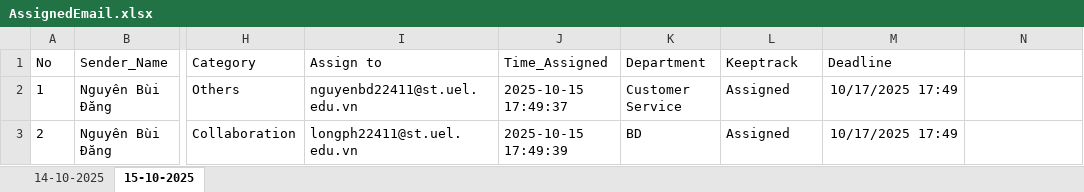
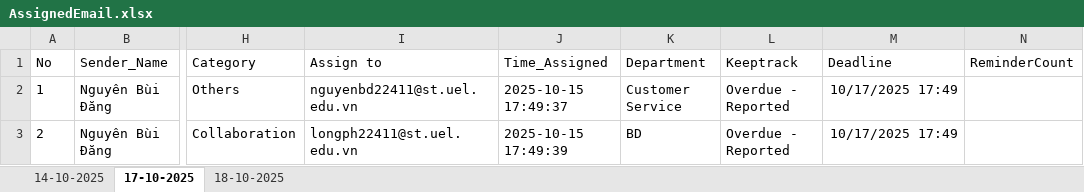
Before and after one commit to thaonguyenkb131/EmailAutomationRPA, an Excel workbook: EmailAssignment/AssignedEmail.xlsx, sheet 17-10-2025, drawn as a sheet; only a part is shown, gaps mark what is left out; values as stored, in another font and other column widths than the file's, no borders; the diff names each change by its address in the sheet, - before the commit and + after, or states it on an @@ line.

```diff
--- a/EmailAssignment/AssignedEmail.xlsx (sheet 17-10-2025)
+++ b/EmailAssignment/AssignedEmail.xlsx (sheet 17-10-2025)
-sheet tab: 15-10-2025
+sheet tab: 17-10-2025
+sheet tab: 18-10-2025
-N1: (empty)
+N1: ReminderCount
-L2:L3 (Keeptrack): Assigned
+L2:L3 (Keeptrack): Overdue - Reported
```
Also changed, not shown: sheet 14-10-2025, 1 other file.
